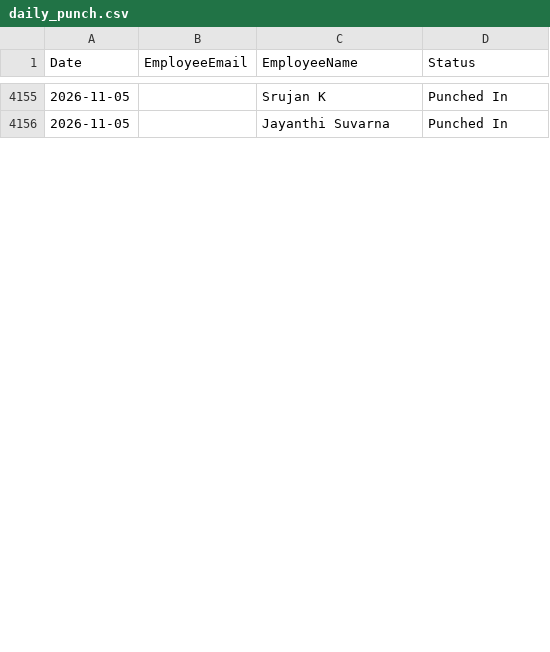
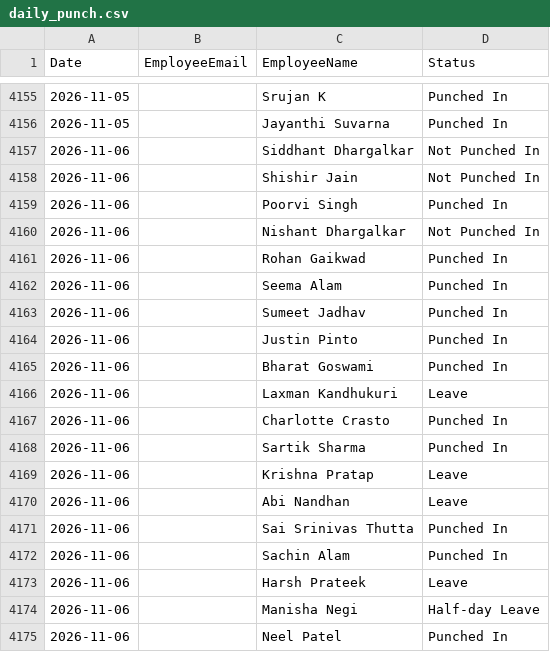
Before and after one commit to buvi-tetranetics/tetranetics-hr-portal, a CSV file: daily_punch.csv, drawn as a sheet; only a part is shown, gaps mark what is left out; the diff covers the shown part only; the diff names each change by its address in the sheet, - before the commit and + after, or states it on an @@ line.

Commit message:
Update leave data

```diff
--- a/daily_punch.csv
+++ b/daily_punch.csv
+row 4157: 2026-11-06 |  | Siddhant Dhargalkar | Not Punched In
+row 4158: 2026-11-06 |  | Shishir Jain | Not Punched In
+row 4159: 2026-11-06 |  | Poorvi Singh | Punched In
+row 4160: 2026-11-06 |  | Nishant Dhargalkar | Not Punched In
+row 4161: 2026-11-06 |  | Rohan Gaikwad | Punched In
+row 4162: 2026-11-06 |  | Seema Alam | Punched In
+row 4163: 2026-11-06 |  | Sumeet Jadhav | Punched In
+row 4164: 2026-11-06 |  | Justin Pinto | Punched In
+row 4165: 2026-11-06 |  | Bharat Goswami | Punched In
+row 4166: 2026-11-06 |  | Laxman Kandhukuri | Leave
+row 4167: 2026-11-06 |  | Charlotte Crasto | Punched In
+row 4168: 2026-11-06 |  | Sartik Sharma | Punched In
+row 4169: 2026-11-06 |  | Krishna Pratap | Leave
+row 4170: 2026-11-06 |  | Abi Nandhan | Leave
+row 4171: 2026-11-06 |  | Sai Srinivas Thutta | Punched In
+row 4172: 2026-11-06 |  | Sachin Alam | Punched In
+row 4173: 2026-11-06 |  | Harsh Prateek | Leave
+row 4174: 2026-11-06 |  | Manisha Negi | Half-day Leave
+row 4175: 2026-11-06 |  | Neel Patel | Punched In
```
Also changed, not shown: 37 added rows and 1 edited cell elsewhere in this file, powerapps_data.csv.
